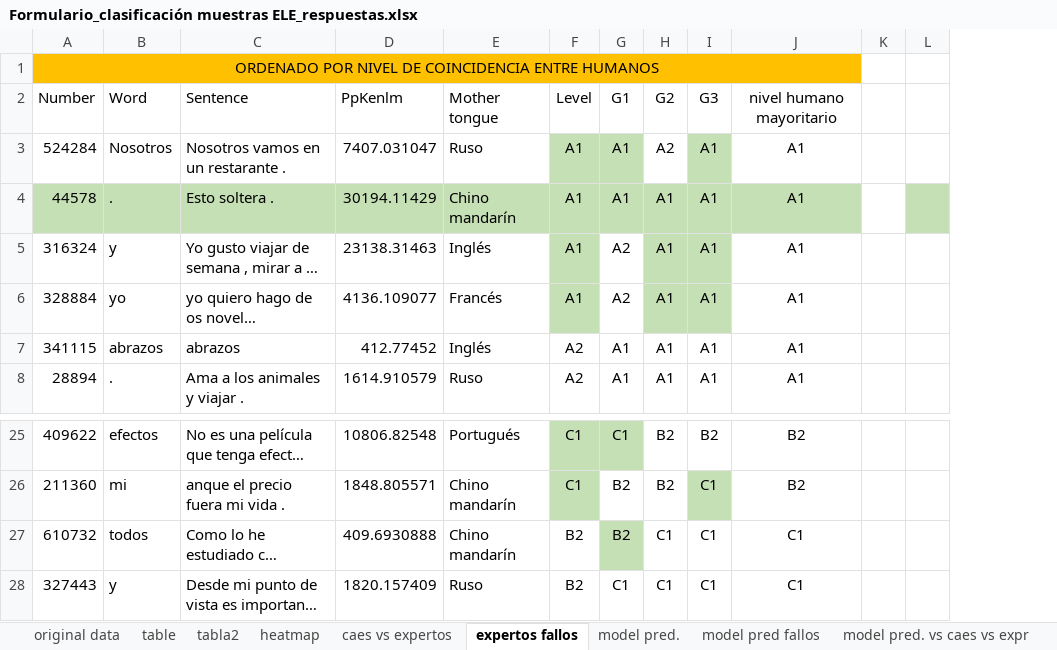
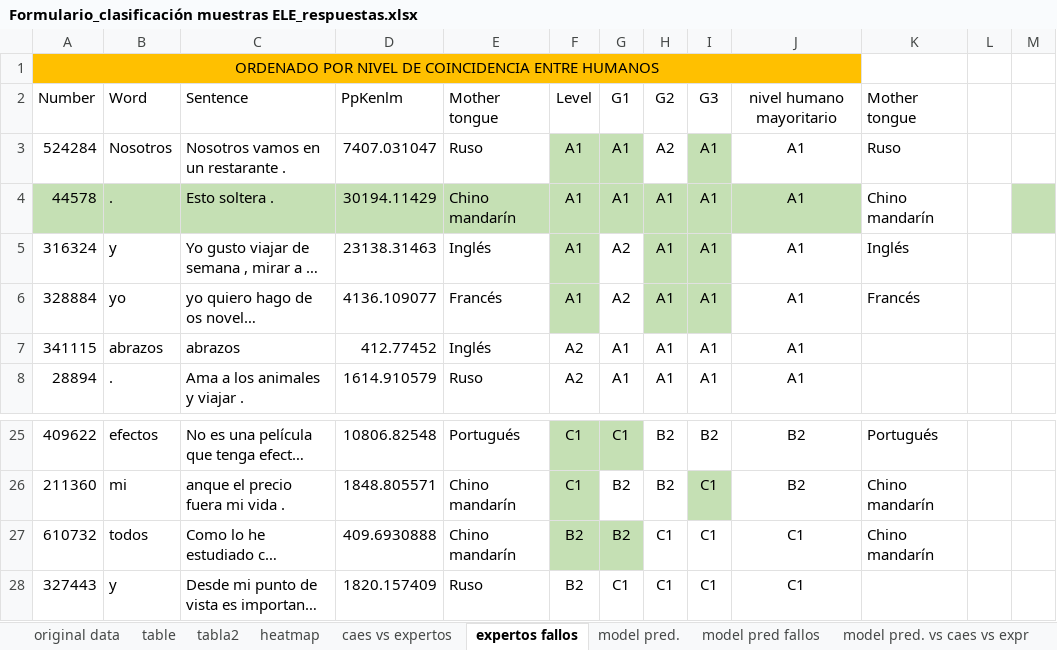
Before and after one commit to gadeamm/perplejidad, an Excel workbook: encuestas/Formulario_clasificación muestras ELE_respuestas.xlsx, sheet expertos fallos, drawn as a sheet; only a part is shown, gaps mark what is left out; long unchanged cells end in …; values as stored, in another font and other column widths than the file's, no borders; the diff names each change by its address in the sheet, - before the commit and + after, or states it on an @@ line.

```diff
--- a/encuestas/Formulario_clasificación muestras ELE_respuestas.xlsx (sheet expertos fallos)
+++ b/encuestas/Formulario_clasificación muestras ELE_respuestas.xlsx (sheet expertos fallos)
+column K, rows 2-6: Mother tongue | Ruso | Chino mandarín | Inglés | Francés; rows 25-27: Portugués | Chino mandarín | Chino mandarín
-F27 fill: none
+F27 fill: #C5E0B4
```
Also changed, not shown: sheet table, other sheet tabs, 2 other files.
